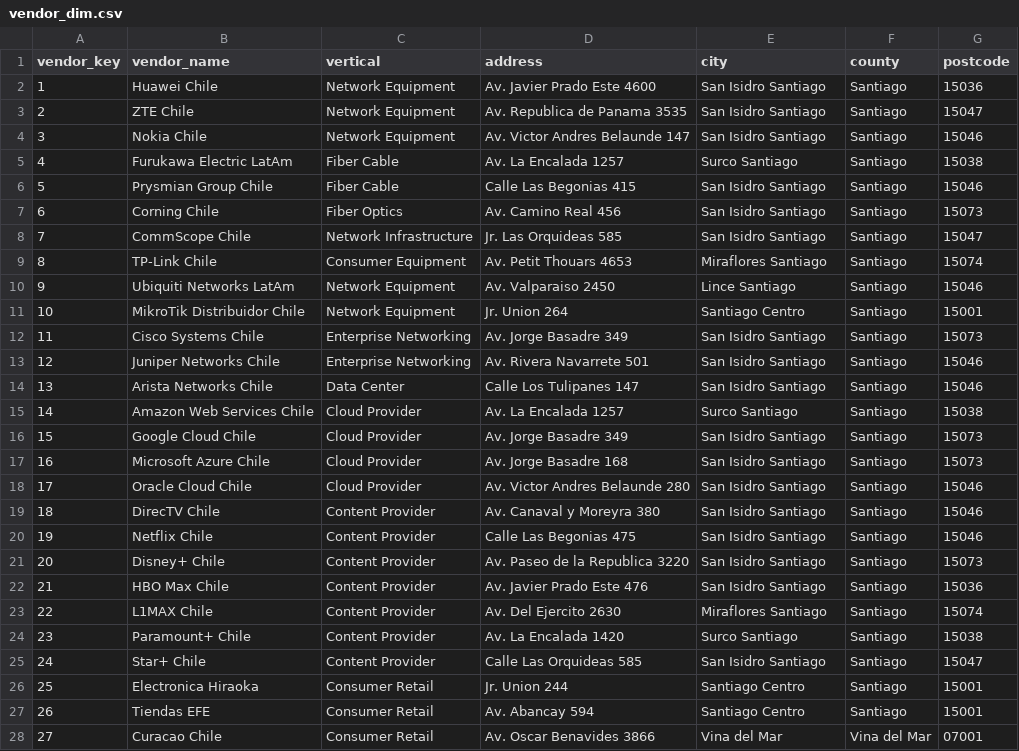
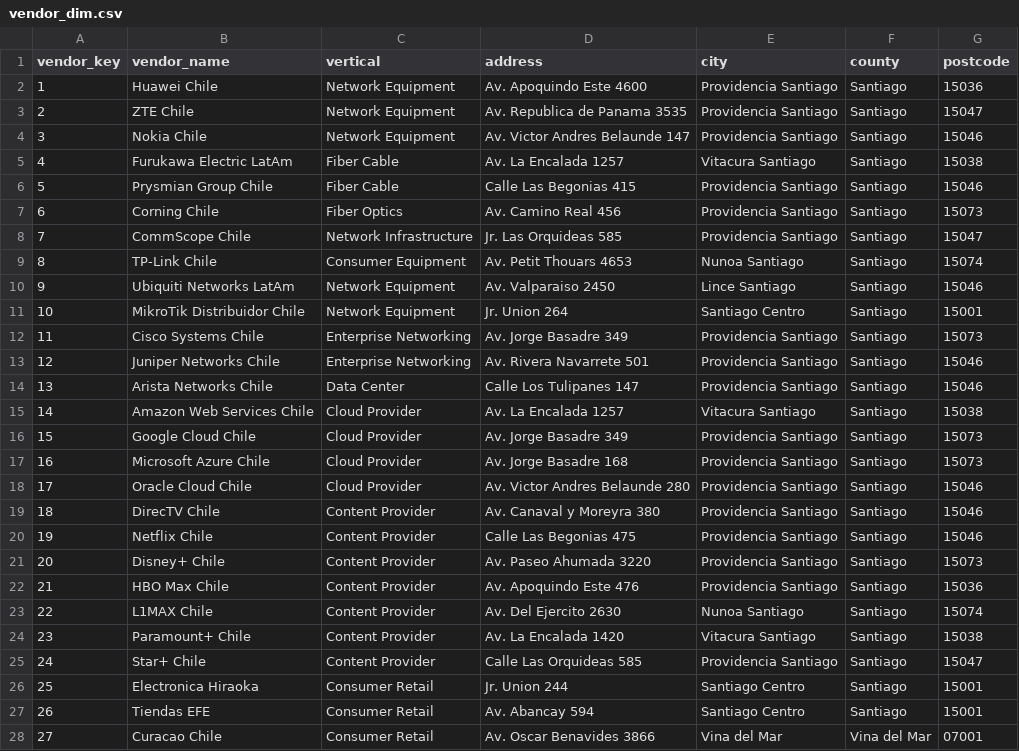
Before and after one commit to pmjose/WOM, a CSV file: demo_data/vendor_dim.csv, drawn as a sheet; only a part is shown; the diff covers the shown part only.

```diff
--- a/demo_data/vendor_dim.csv
+++ b/demo_data/vendor_dim.csv
@@ -1,26 +1,26 @@
 vendor_key,vendor_name,vertical,address,city,county,postcode
-1,Huawei Chile,Network Equipment,Av. Javier Prado Este 4600,San Isidro Santiago,Santiago,15036
-2,ZTE Chile,Network Equipment,Av. Republica de Panama 3535,San Isidro Santiago,Santiago,15047
-3,Nokia Chile,Network Equipment,Av. Victor Andres Belaunde 147,San Isidro Santiago,Santiago,15046
-4,Furukawa Electric LatAm,Fiber Cable,Av. La Encalada 1257,Surco Santiago,Santiago,15038
-5,Prysmian Group Chile,Fiber Cable,Calle Las Begonias 415,San Isidro Santiago,Santiago,15046
-6,Corning Chile,Fiber Optics,Av. Camino Real 456,San Isidro Santiago,Santiago,15073
-7,CommScope Chile,Network Infrastructure,Jr. Las Orquideas 585,San Isidro Santiago,Santiago,15047
-8,TP-Link Chile,Consumer Equipment,Av. Petit Thouars 4653,Miraflores Santiago,Santiago,15074
+1,Huawei Chile,Network Equipment,Av. Apoquindo Este 4600,Providencia Santiago,Santiago,15036
+2,ZTE Chile,Network Equipment,Av. Republica de Panama 3535,Providencia Santiago,Santiago,15047
+3,Nokia Chile,Network Equipment,Av. Victor Andres Belaunde 147,Providencia Santiago,Santiago,15046
+4,Furukawa Electric LatAm,Fiber Cable,Av. La Encalada 1257,Vitacura Santiago,Santiago,15038
+5,Prysmian Group Chile,Fiber Cable,Calle Las Begonias 415,Providencia Santiago,Santiago,15046
+6,Corning Chile,Fiber Optics,Av. Camino Real 456,Providencia Santiago,Santiago,15073
+7,CommScope Chile,Network Infrastructure,Jr. Las Orquideas 585,Providencia Santiago,Santiago,15047
+8,TP-Link Chile,Consumer Equipment,Av. Petit Thouars 4653,Nunoa Santiago,Santiago,15074
 9,Ubiquiti Networks LatAm,Network Equipment,Av. Valparaiso 2450,Lince Santiago,Santiago,15046
 10,MikroTik Distribuidor Chile,Network Equipment,Jr. Union 264,Santiago Centro,Santiago,15001
-11,Cisco Systems Chile,Enterprise Networking,Av. Jorge Basadre 349,San Isidro Santiago,Santiago,15073
-12,Juniper Networks Chile,Enterprise Networking,Av. Rivera Navarrete 501,San Isidro Santiago,Santiago,15046
-13,Arista Networks Chile,Data Center,Calle Los Tulipanes 147,San Isidro Santiago,Santiago,15046
-14,Amazon Web Services Chile,Cloud Provider,Av. La Encalada 1257,Surco Santiago,Santiago,15038
-15,Google Cloud Chile,Cloud Provider,Av. Jorge Basadre 349,San Isidro Santiago,Santiago,15073
-16,Microsoft Azure Chile,Cloud Provider,Av. Jorge Basadre 168,San Isidro Santiago,Santiago,15073
-17,Oracle Cloud Chile,Cloud Provider,Av. Victor Andres Belaunde 280,San Isidro Santiago,Santiago,15046
-18,DirecTV Chile,Content Provider,Av. Canaval y Moreyra 380,San Isidro Santiago,Santiago,15046
-19,Netflix Chile,Content Provider,Calle Las Begonias 475,San Isidro Santiago,Santiago,15046
-20,Disney+ Chile,Content Provider,Av. Paseo de la Republica 3220,San Isidro Santiago,Santiago,15073
-21,HBO Max Chile,Content Provider,Av. Javier Prado Este 476,San Isidro Santiago,Santiago,15036
-22,L1MAX Chile,Content Provider,Av. Del Ejercito 2630,Miraflores Santiago,Santiago,15074
-23,Paramount+ Chile,Content Provider,Av. La Encalada 1420,Surco Santiago,Santiago,15038
-24,Star+ Chile,Content Provider,Calle Las Orquideas 585,San Isidro Santiago,Santiago,15047
+11,Cisco Systems Chile,Enterprise Networking,Av. Jorge Basadre 349,Providencia Santiago,Santiago,15073
+12,Juniper Networks Chile,Enterprise Networking,Av. Rivera Navarrete 501,Providencia Santiago,Santiago,15046
+13,Arista Networks Chile,Data Center,Calle Los Tulipanes 147,Providencia Santiago,Santiago,15046
+14,Amazon Web Services Chile,Cloud Provider,Av. La Encalada 1257,Vitacura Santiago,Santiago,15038
+15,Google Cloud Chile,Cloud Provider,Av. Jorge Basadre 349,Providencia Santiago,Santiago,15073
+16,Microsoft Azure Chile,Cloud Provider,Av. Jorge Basadre 168,Providencia Santiago,Santiago,15073
+17,Oracle Cloud Chile,Cloud Provider,Av. Victor Andres Belaunde 280,Providencia Santiago,Santiago,15046
+18,DirecTV Chile,Content Provider,Av. Canaval y Moreyra 380,Providencia Santiago,Santiago,15046
+19,Netflix Chile,Content Provider,Calle Las Begonias 475,Providencia Santiago,Santiago,15046
+20,Disney+ Chile,Content Provider,Av. Paseo Ahumada 3220,Providencia Santiago,Santiago,15073
+21,HBO Max Chile,Content Provider,Av. Apoquindo Este 476,Providencia Santiago,Santiago,15036
+22,L1MAX Chile,Content Provider,Av. Del Ejercito 2630,Nunoa Santiago,Santiago,15074
+23,Paramount+ Chile,Content Provider,Av. La Encalada 1420,Vitacura Santiago,Santiago,15038
+24,Star+ Chile,Content Provider,Calle Las Orquideas 585,Providencia Santiago,Santiago,15047
 25,Electronica Hiraoka,Consumer Retail,Jr. Union 244,Santiago Centro,Santiago,15001
```
Also changed, not shown: 23 edited cells elsewhere in this file, demo_data/customer_dim.csv, demo_data/network_maintenance_schedule.csv, 28 other files.
